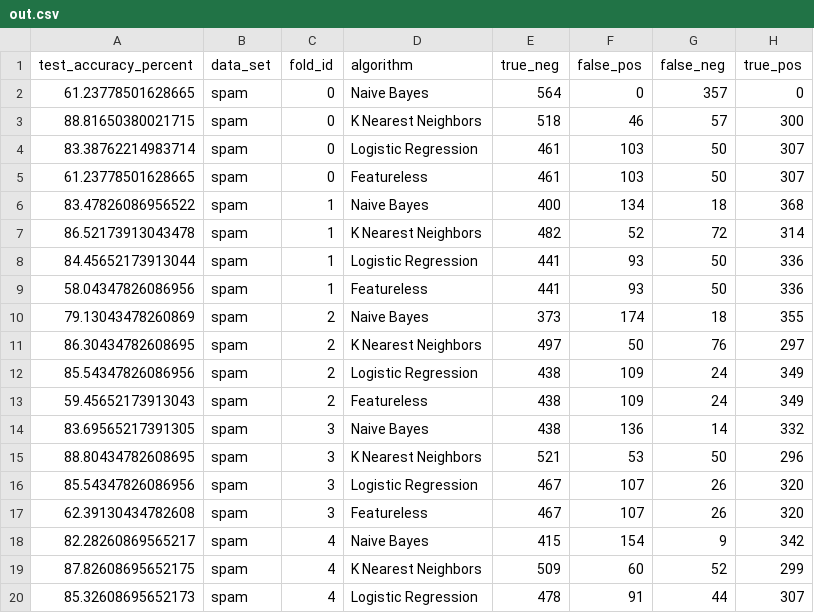
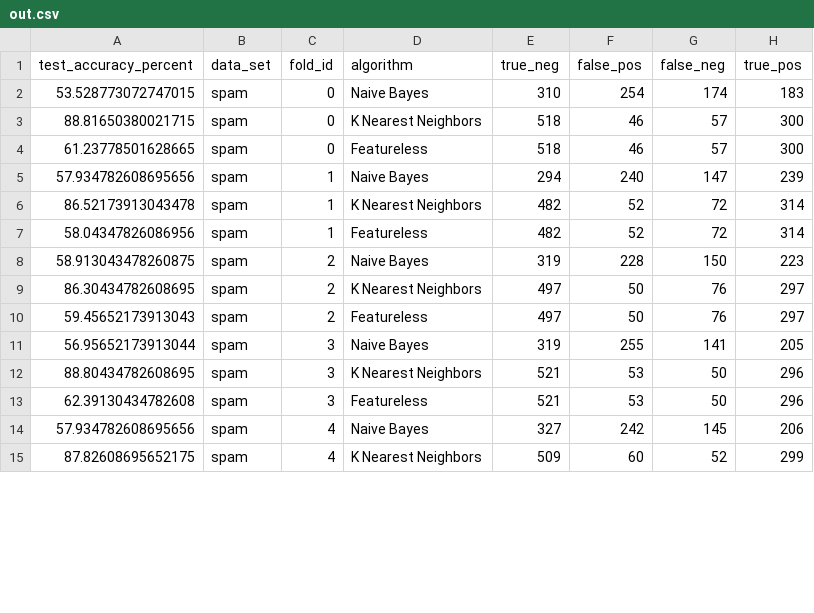
Before and after one commit to rmccormick314/CS470_FinalProject, a CSV file: out.csv, drawn as a sheet; only a part is shown; the diff covers the shown part only.

Commit message:
updated bayes

```diff
--- a/out.csv
+++ b/out.csv
@@ -1,20 +1,15 @@
 test_accuracy_percent,data_set,fold_id,algorithm,true_neg,false_pos,false_neg,true_pos
-61.23778501628665,spam,0,Naive Bayes,564,0,357,0
+53.528773072747015,spam,0,Naive Bayes,310,254,174,183
 88.81650380021715,spam,0,K Nearest Neighbors,518,46,57,300
-83.38762214983714,spam,0,Logistic Regression,461,103,50,307
-61.23778501628665,spam,0,Featureless,461,103,50,307
-83.47826086956522,spam,1,Naive Bayes,400,134,18,368
+61.23778501628665,spam,0,Featureless,518,46,57,300
+57.934782608695656,spam,1,Naive Bayes,294,240,147,239
 86.52173913043478,spam,1,K Nearest Neighbors,482,52,72,314
-84.45652173913044,spam,1,Logistic Regression,441,93,50,336
-58.04347826086956,spam,1,Featureless,441,93,50,336
-79.13043478260869,spam,2,Naive Bayes,373,174,18,355
+58.04347826086956,spam,1,Featureless,482,52,72,314
+58.913043478260875,spam,2,Naive Bayes,319,228,150,223
 86.30434782608695,spam,2,K Nearest Neighbors,497,50,76,297
-85.54347826086956,spam,2,Logistic Regression,438,109,24,349
-59.45652173913043,spam,2,Featureless,438,109,24,349
-83.69565217391305,spam,3,Naive Bayes,438,136,14,332
+59.45652173913043,spam,2,Featureless,497,50,76,297
+56.95652173913044,spam,3,Naive Bayes,319,255,141,205
 88.80434782608695,spam,3,K Nearest Neighbors,521,53,50,296
-85.54347826086956,spam,3,Logistic Regression,467,107,26,320
-62.39130434782608,spam,3,Featureless,467,107,26,320
-82.28260869565217,spam,4,Naive Bayes,415,154,9,342
+62.39130434782608,spam,3,Featureless,521,53,50,296
+57.934782608695656,spam,4,Naive Bayes,327,242,145,206
 87.82608695652175,spam,4,K Nearest Neighbors,509,60,52,299
-85.32608695652173,spam,4,Logistic Regression,478,91,44,307
```
Also changed, not shown: 4 edited cells elsewhere in this file, 2 other files.
